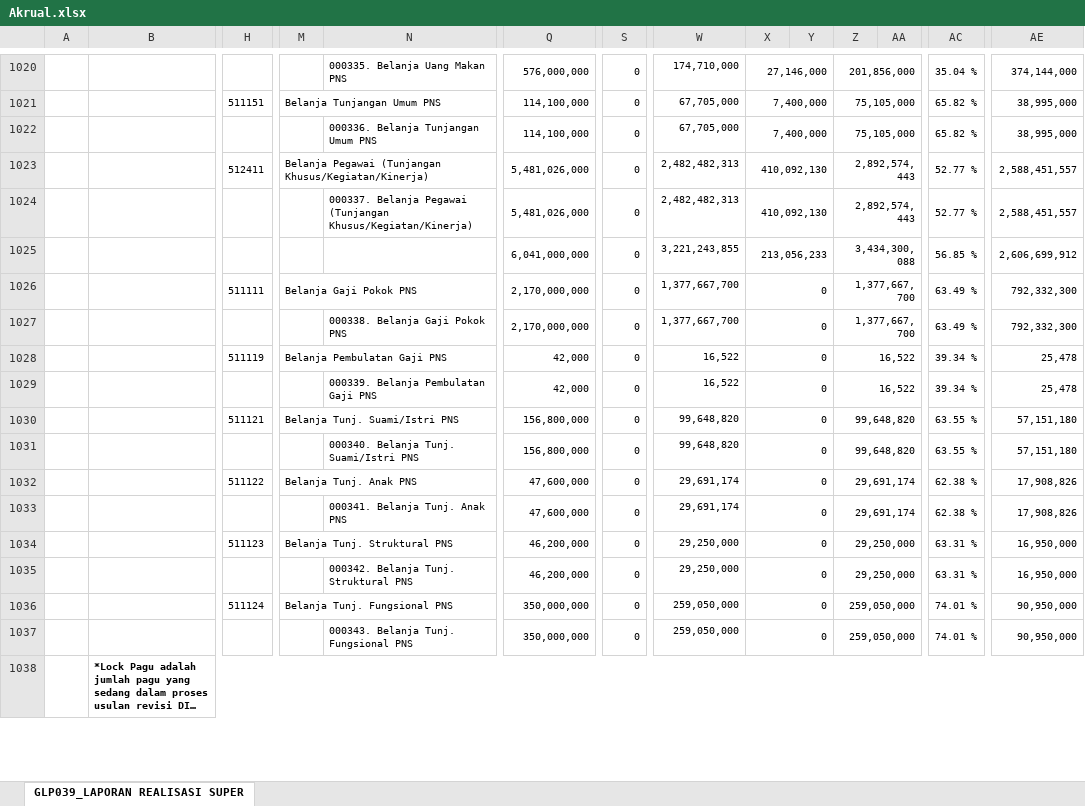
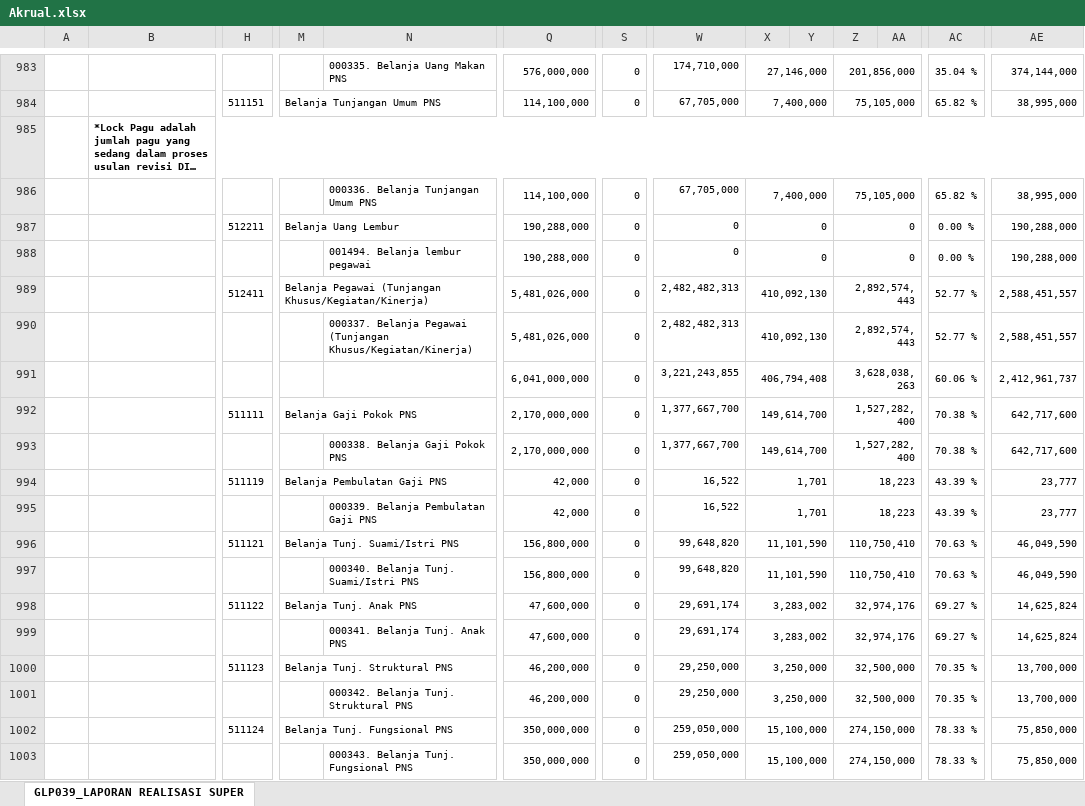
Before and after one commit to edimistiono/TA.2023, an Excel workbook: Database/Akrual.xlsx, sheet GLP039_LAPORAN REALISASI SUPER, drawn as a sheet; only a part is shown, gaps mark what is left out; long unchanged cells end in …; values as stored, in another font and other column widths than the file's, no borders; charts and pictures not drawn; addresses are those after the commit; rows hold the shown columns only; the diff covers the shown part only; the diff names each change by its address in the sheet, - before the commit and + after, or states it on an @@ line.

```diff
--- a/Database/Akrual.xlsx (sheet GLP039_LAPORAN REALISASI SUPER)
+++ b/Database/Akrual.xlsx (sheet GLP039_LAPORAN REALISASI SUPER)
@@ row 984 moved to row 985: *Lock Pagu adalah jumlah pagu yang sedan… @@
+row 987:  |  | 512211 | Belanja Uang Lembur |  | 190,288,000 | 0 | 0 | 0 |  | 0 |  | 0.00 % | 190,288,000
+row 988:  |  |  |  | 001494. Belanja lembur pegawai | 190,288,000 | 0 | 0 | 0 |  | 0 |  | 0.00 % | 190,288,000
-X991: 213,056,233
+X991: 406,794,408
-Z991: 3,434,300,088
+Z991: 3,628,038,263
-AC991: 56.85 %
+AC991: 60.06 %
-AE991: 2,606,699,912
+AE991: 2,412,961,737
-X992:X993: 0
+X992:X993: 149,614,700
-Z992:Z993: 1,377,667,700
+Z992:Z993: 1,527,282,400
-AC992:AC993: 63.49 %
+AC992:AC993: 70.38 %
-AE992:AE993: 792,332,300
+AE992:AE993: 642,717,600
-X994:X995: 0
+X994:X995: 1,701
-Z994:Z995: 16,522
+Z994:Z995: 18,223
-AC994:AC995: 39.34 %
+AC994:AC995: 43.39 %
-AE994:AE995: 25,478
+AE994:AE995: 23,777
-X996:X997: 0
+X996:X997: 11,101,590
-Z996:Z997: 99,648,820
+Z996:Z997: 110,750,410
-AC996:AC997: 63.55 %
+AC996:AC997: 70.63 %
-AE996:AE997: 57,151,180
+AE996:AE997: 46,049,590
-X998:X999: 0
+X998:X999: 3,283,002
-Z998:Z999: 29,691,174
+Z998:Z999: 32,974,176
-AC998:AC999: 62.38 %
+AC998:AC999: 69.27 %
-AE998:AE999: 17,908,826
+AE998:AE999: 14,625,824
-X1000:X1001: 0
+X1000:X1001: 3,250,000
-Z1000:Z1001: 29,250,000
+Z1000:Z1001: 32,500,000
-AC1000:AC1001: 63.31 %
+AC1000:AC1001: 70.35 %
-AE1000:AE1001: 16,950,000
+AE1000:AE1001: 13,700,000
-X1002:X1003: 0
+X1002:X1003: 15,100,000
-Z1002:Z1003: 259,050,000
+Z1002:Z1003: 274,150,000
-AC1002:AC1003: 74.01 %
+AC1002:AC1003: 78.33 %
-AE1002:AE1003: 90,950,000
+AE1002:AE1003: 75,850,000
@@ row 1038 moved to row 1039: *Lock Pagu adalah jumlah pagu yang sedan… @@
```
Also changed, not shown: 22 added rows, 94 removed rows, 79 moved rows and 758 edited cells elsewhere in this sheet, Database/MONITORING DETAIL TRANSAKSI FA 16 SEGMEN VERSI SP2D.xlsx, Database/SP2D.xlsx, 4 other files.
